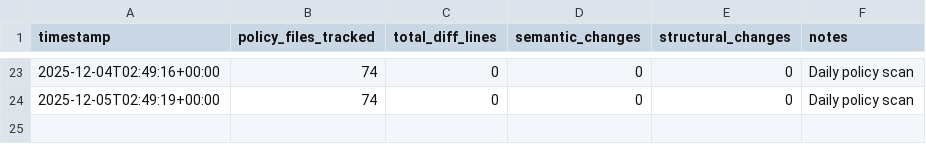
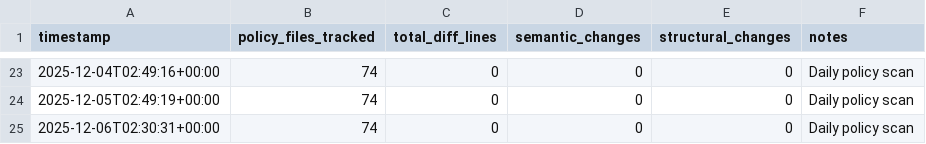
Before and after one commit to dhananjaysmvdu/BioSignal-AI, a CSV file: observatory/metrics/policy_evolution_trend.csv, drawn as a sheet; only a part is shown, gaps mark what is left out; the diff names each change by its address in the sheet, - before the commit and + after, or states it on an @@ line.

```diff
--- a/observatory/metrics/policy_evolution_trend.csv
+++ b/observatory/metrics/policy_evolution_trend.csv
+row 25: 2025-12-06T02:30:31+00:00 | 74 | 0 | 0 | 0 | Daily policy scan
```
Also changed, not shown: observatory/metrics/integrity_trend.csv, observatory/metrics/reproducibility_trend.csv, 1 other file.
